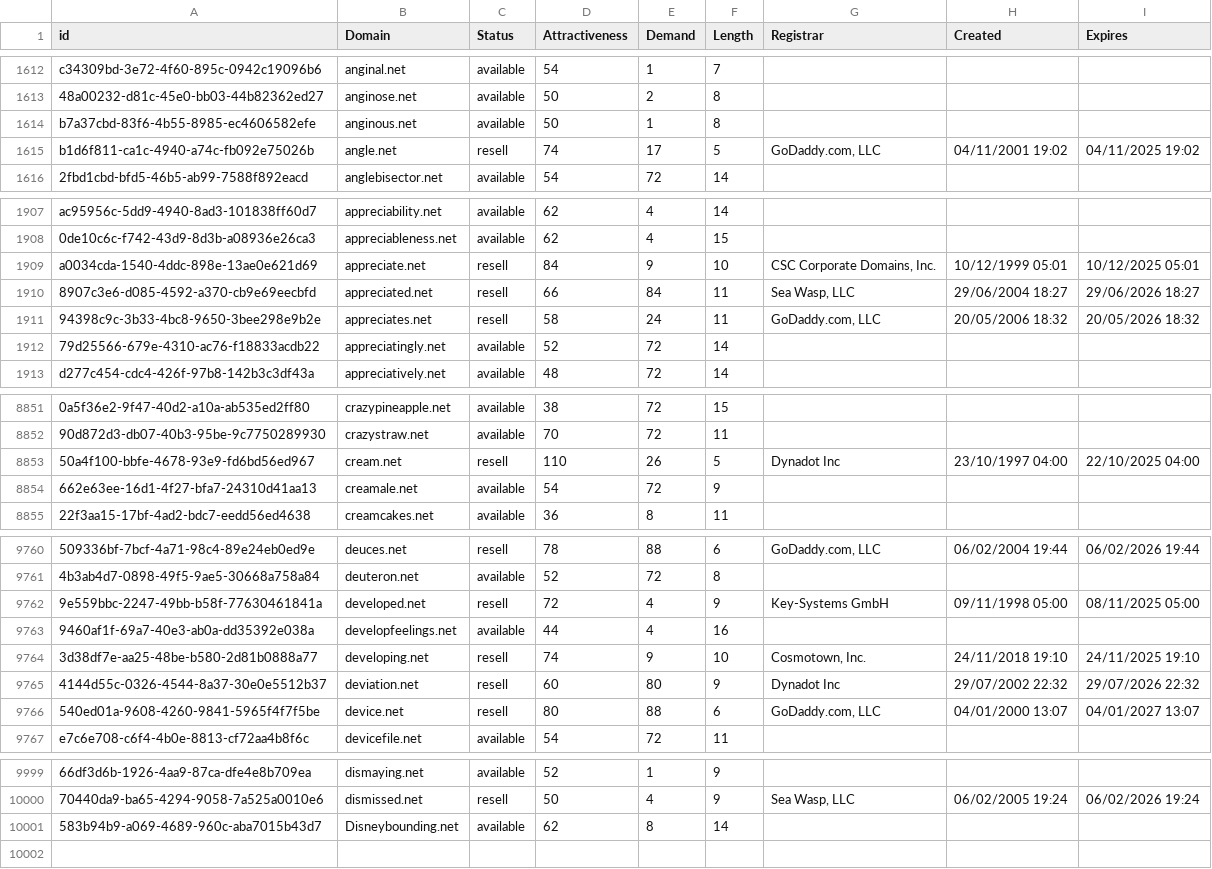
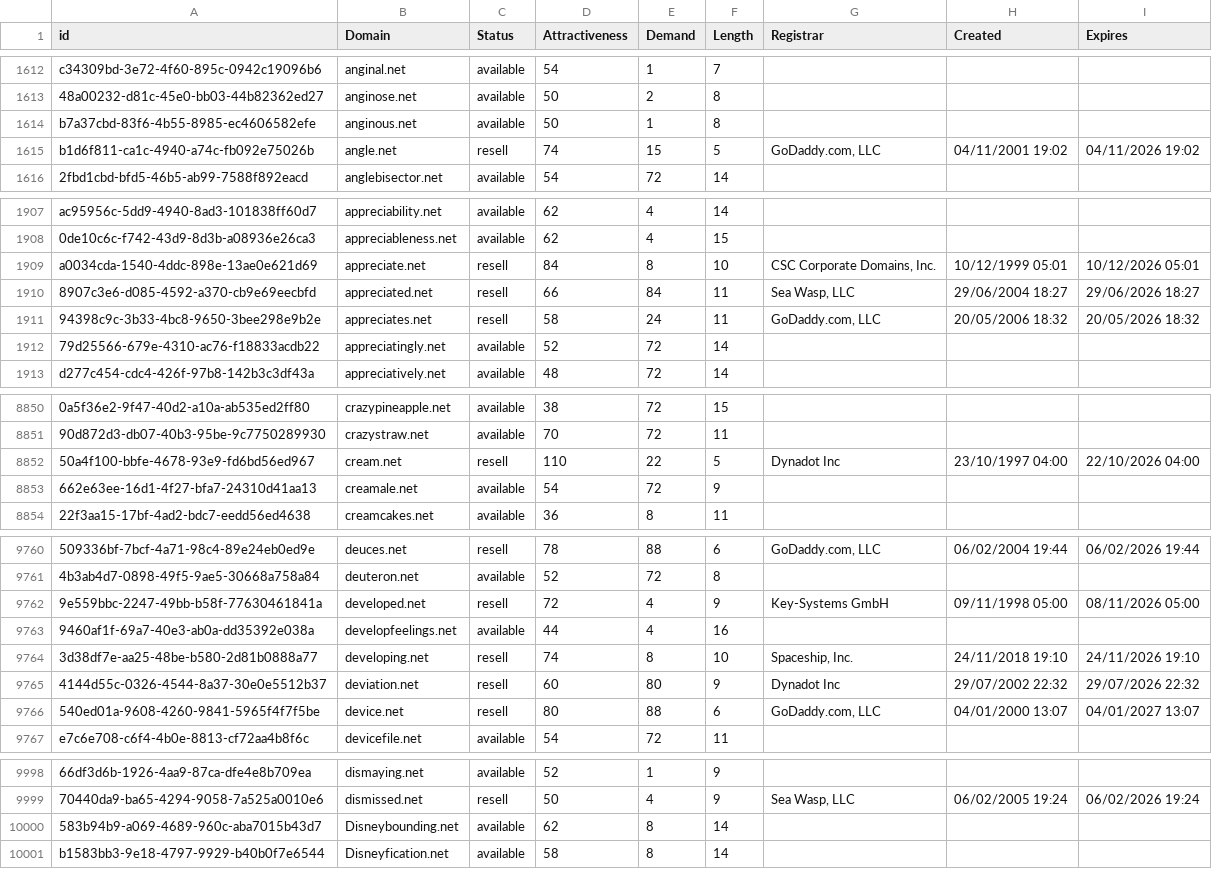
Before and after one commit to UniqueDomains/net-oneword-domains, a CSV file: net.csv, drawn as a sheet; only a part is shown, gaps mark what is left out; addresses are those after the commit; the diff covers the shown part only; the diff names each change by its address in the sheet, - before the commit and + after, or states it on an @@ line.

```diff
--- a/net.csv
+++ b/net.csv
-E1615 (Demand): 17
+E1615 (Demand): 15
-I1615 (Expires): 04/11/2025 19:02
+I1615 (Expires): 04/11/2026 19:02
-E1909 (Demand): 9
+E1909 (Demand): 8
-I1909 (Expires): 10/12/2025 05:01
+I1909 (Expires): 10/12/2026 05:01
-E8852 (Demand): 26
+E8852 (Demand): 22
-I8852 (Expires): 22/10/2025 04:00
+I8852 (Expires): 22/10/2026 04:00
-I9762 (Expires): 08/11/2025 05:00
+I9762 (Expires): 08/11/2026 05:00
-E9764 (Demand): 9
+E9764 (Demand): 8
-G9764 (Registrar): Cosmotown, Inc.
+G9764 (Registrar): Spaceship, Inc.
-I9764 (Expires): 24/11/2025 19:10
+I9764 (Expires): 24/11/2026 19:10
+row 10001: b1583bb3-9e18-4797-9929-b40b0f7e6544 | Disneyfication.net | available | 58 | 8 | 14
```
Also changed, not shown: 2 added rows, 3 removed rows and 20 edited cells elsewhere in this file, 2 other files.
